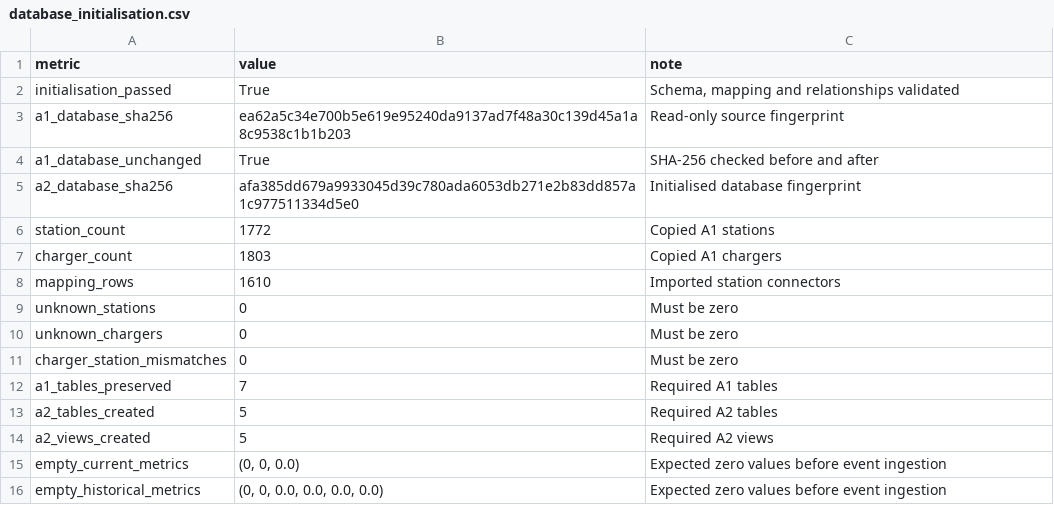
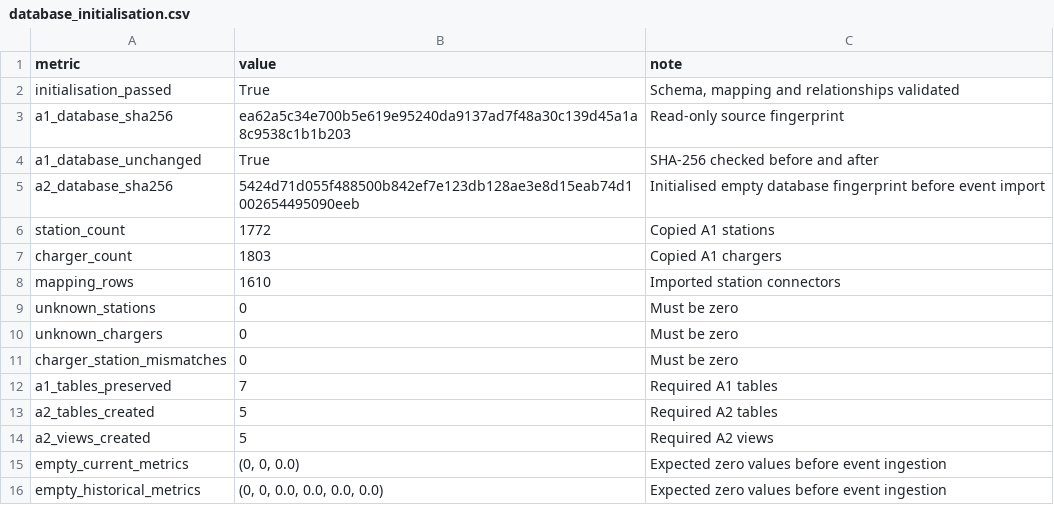
Before and after one commit to yonglesama/COMP5339_Assignment2, a CSV file: A2/data/quality/database_initialisation.csv, drawn as a sheet.

```diff
--- a/A2/data/quality/database_initialisation.csv
+++ b/A2/data/quality/database_initialisation.csv
@@ -4,3 +4,3 @@ a1_database_sha256,ea62a5c34e700b5e619e95240da9137ad7f48a30c139d45a1a8c9538c1b1b
 a1_database_unchanged,True,SHA-256 checked before and after
-a2_database_sha256,afa385dd679a9933045d39c780ada6053db271e2b83dd857a1c977511334d5e0,Initialised database fingerprint
+a2_database_sha256,5424d71d055f488500b842ef7e123db128ae3e8d15eab74d1002654495090eeb,Initialised empty database fingerprint before event import
 station_count,1772,Copied A1 stations
```
Also changed, not shown: A2/data/quality/event_preparation_summary.csv, A2/data/quality/full_stream_preflight.csv, 32 other files.
